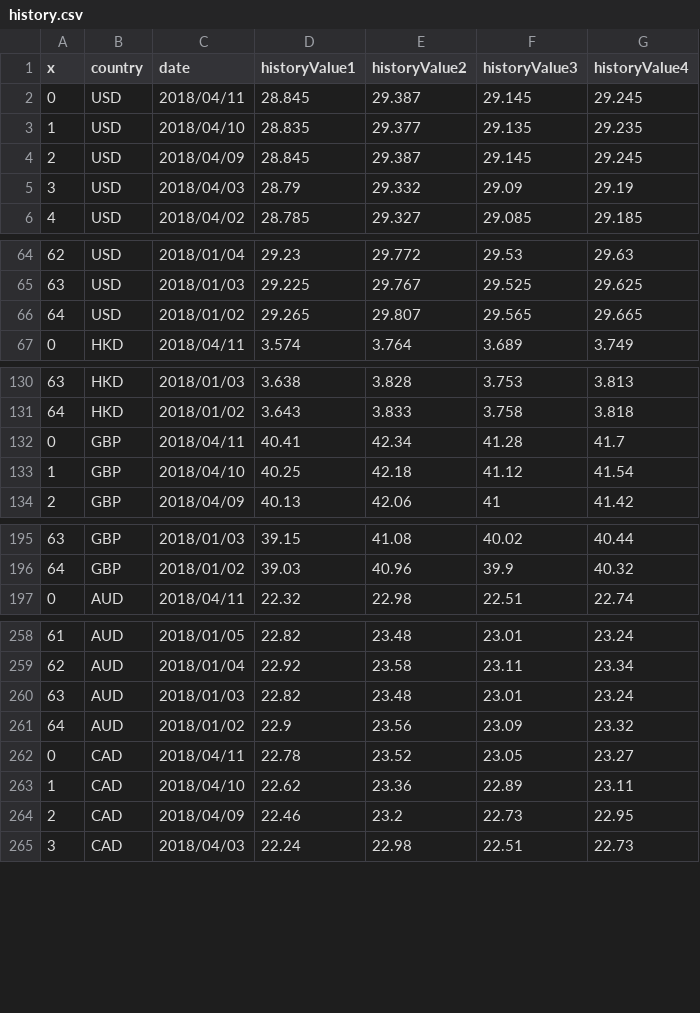
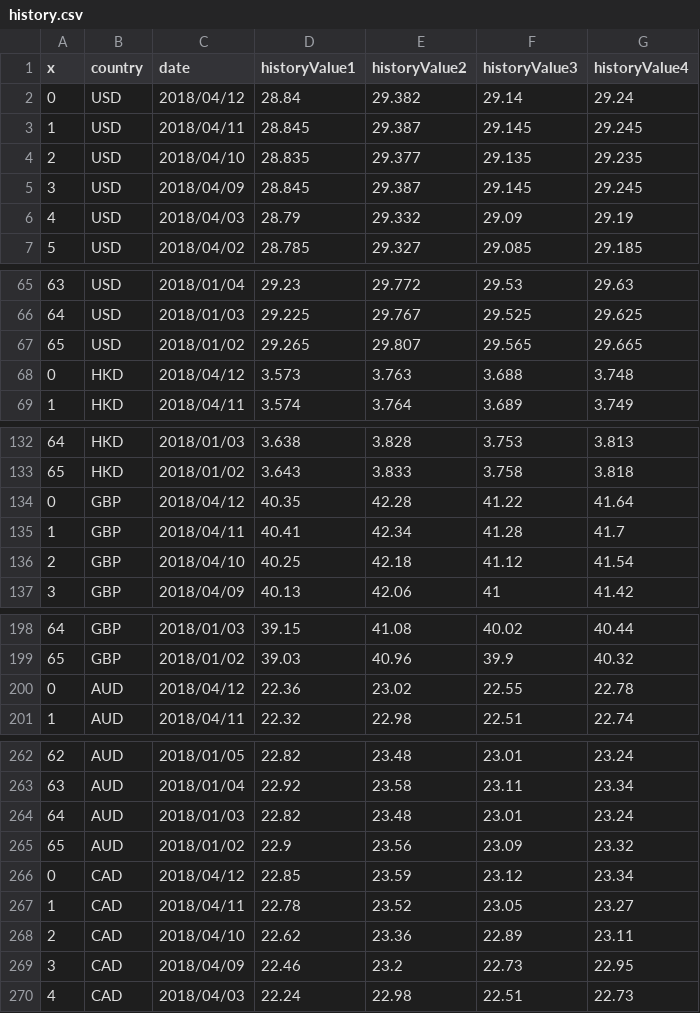
Before and after one commit to Wang-YiWei/proj_exchangeRate, a CSV file: data/history.csv, drawn as a sheet; only a part is shown, gaps mark what is left out; addresses are those after the commit; the diff covers the shown part only; the diff names each change by its address in the sheet, - before the commit and + after, or states it on an @@ line.

Commit message:
Update data automatically at 2018-04-12 09:30:01

```diff
--- a/data/history.csv
+++ b/data/history.csv
+row 2: 0 | USD | 2018/04/12 | 28.84 | 29.382 | 29.14 | 29.24
@@ column A (x) renumbered from row 3 down @@
+row 68: 0 | HKD | 2018/04/12 | 3.573 | 3.763 | 3.688 | 3.748
+row 134: 0 | GBP | 2018/04/12 | 40.35 | 42.28 | 41.22 | 41.64
+row 200: 0 | AUD | 2018/04/12 | 22.36 | 23.02 | 22.55 | 22.78
+row 266: 0 | CAD | 2018/04/12 | 22.85 | 23.59 | 23.12 | 23.34
```
Also changed, not shown: 14 added rows elsewhere in this file.
